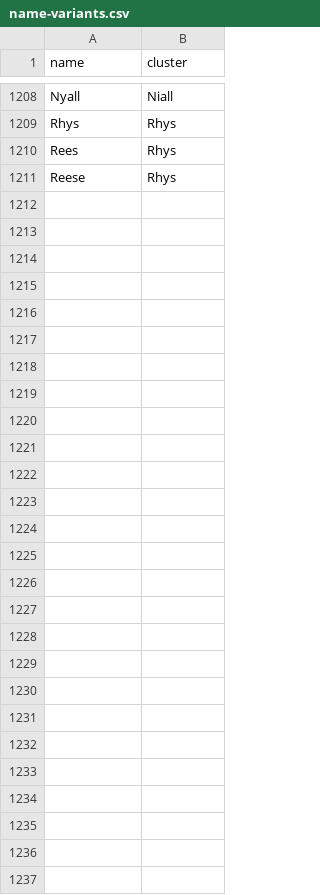
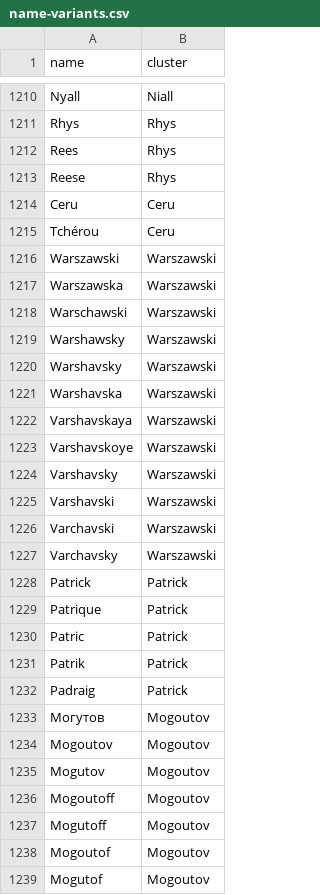
Before and after one commit to Yomguithereal/phonogram, a CSV file: data/name-variants.csv, drawn as a sheet; only a part is shown, gaps mark what is left out; the diff covers the shown part only; the diff names each change by its address in the sheet, - before the commit and + after, or states it on an @@ line.

Commit message:
Adding suggested variations

```diff
--- a/data/name-variants.csv
+++ b/data/name-variants.csv
+row 1214: Ceru | Ceru
+row 1215: Tchérou | Ceru
+row 1216: Warszawski | Warszawski
+row 1217: Warszawska | Warszawski
+row 1218: Warschawski | Warszawski
+row 1219: Warshawsky | Warszawski
+row 1220: Warshavsky | Warszawski
+row 1221: Warshavska | Warszawski
+row 1222: Varshavskaya | Warszawski
+row 1223: Varshavskoye | Warszawski
+row 1224: Varshavsky | Warszawski
+row 1225: Varshavski | Warszawski
+row 1226: Varchavski | Warszawski
+row 1227: Varchavsky | Warszawski
+row 1228: Patrick | Patrick
+row 1229: Patrique | Patrick
+row 1230: Patric | Patrick
+row 1231: Patrik | Patrick
+row 1232: Padraig | Patrick
+row 1233: Могутов | Mogoutov
+row 1234: Mogoutov | Mogoutov
+row 1235: Mogutov | Mogoutov
+row 1236: Mogoutoff | Mogoutov
+row 1237: Mogutoff | Mogoutov
+row 1238: Mogoutof | Mogoutov
+row 1239: Mogutof | Mogoutov
```
Also changed, not shown: 2 added rows elsewhere in this file.
